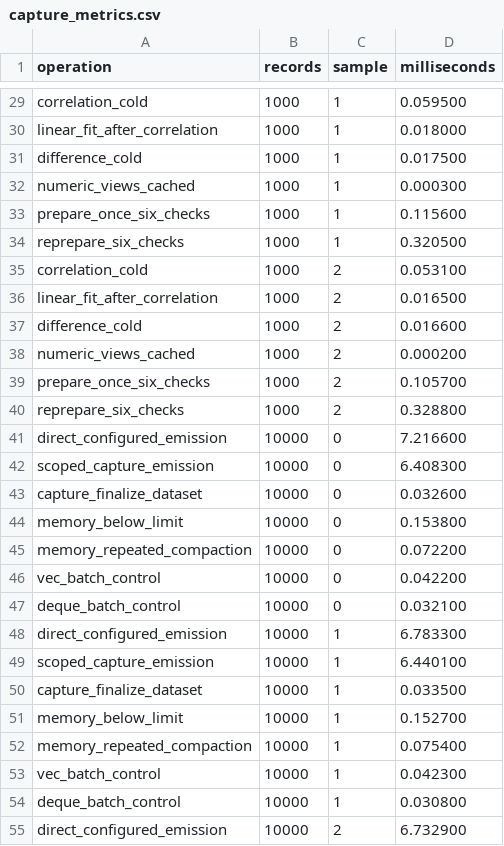
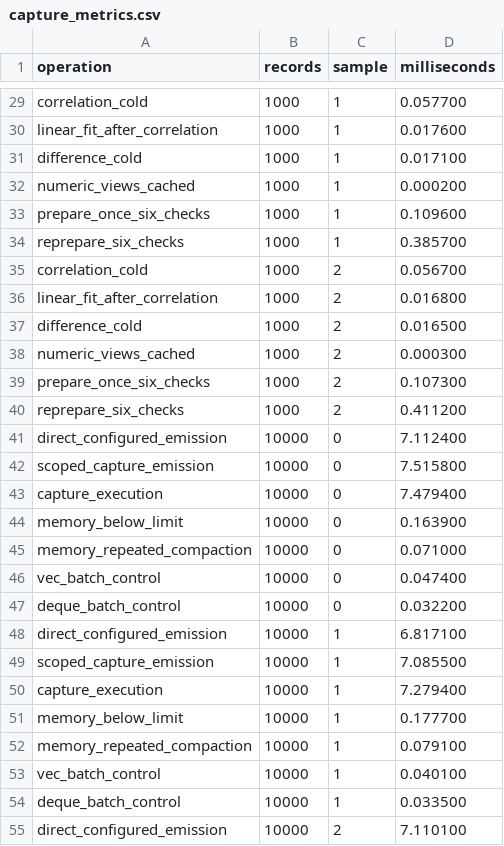
Before and after one commit to SunleoSun/SunObservations, a CSV file: scripts/capture_metrics.csv, drawn as a sheet; only a part is shown, gaps mark what is left out; the diff covers the shown part only; the diff names each change by its address in the sheet, - before the commit and + after, or states it on an @@ line.

```diff
--- a/scripts/capture_metrics.csv
+++ b/scripts/capture_metrics.csv
-D29 (milliseconds): 0.059500
+D29 (milliseconds): 0.057700
-D30 (milliseconds): 0.018000
+D30 (milliseconds): 0.017600
-D31 (milliseconds): 0.017500
+D31 (milliseconds): 0.017100
-D32 (milliseconds): 0.000300
+D32 (milliseconds): 0.000200
-D33 (milliseconds): 0.115600
+D33 (milliseconds): 0.109600
-D34 (milliseconds): 0.320500
+D34 (milliseconds): 0.385700
-D35 (milliseconds): 0.053100
+D35 (milliseconds): 0.056700
-D36 (milliseconds): 0.016500
+D36 (milliseconds): 0.016800
-D37 (milliseconds): 0.016600
+D37 (milliseconds): 0.016500
-D38 (milliseconds): 0.000200
+D38 (milliseconds): 0.000300
-D39 (milliseconds): 0.105700
+D39 (milliseconds): 0.107300
-D40 (milliseconds): 0.328800
+D40 (milliseconds): 0.411200
-D41 (milliseconds): 7.216600
+D41 (milliseconds): 7.112400
-D42 (milliseconds): 6.408300
+D42 (milliseconds): 7.515800
-A43 (operation): capture_finalize_dataset
+A43 (operation): capture_execution
-D43 (milliseconds): 0.032600
+D43 (milliseconds): 7.479400
-D44 (milliseconds): 0.153800
+D44 (milliseconds): 0.163900
-D45 (milliseconds): 0.072200
+D45 (milliseconds): 0.071000
-D46 (milliseconds): 0.042200
+D46 (milliseconds): 0.047400
-D47 (milliseconds): 0.032100
+D47 (milliseconds): 0.032200
-D48 (milliseconds): 6.783300
+D48 (milliseconds): 6.817100
-D49 (milliseconds): 6.440100
+D49 (milliseconds): 7.085500
-A50 (operation): capture_finalize_dataset
+A50 (operation): capture_execution
-D50 (milliseconds): 0.033500
+D50 (milliseconds): 7.279400
-D51 (milliseconds): 0.152700
+D51 (milliseconds): 0.177700
-D52 (milliseconds): 0.075400
+D52 (milliseconds): 0.079100
-D53 (milliseconds): 0.042300
+D53 (milliseconds): 0.040100
-D54 (milliseconds): 0.030800
+D54 (milliseconds): 0.033500
-D55 (milliseconds): 6.732900
+D55 (milliseconds): 7.110100
```
Also changed, not shown: 136 edited cells elsewhere in this file, scripts/benchmark_metrics.csv, scripts/certification_metrics.csv, 26 other files.
